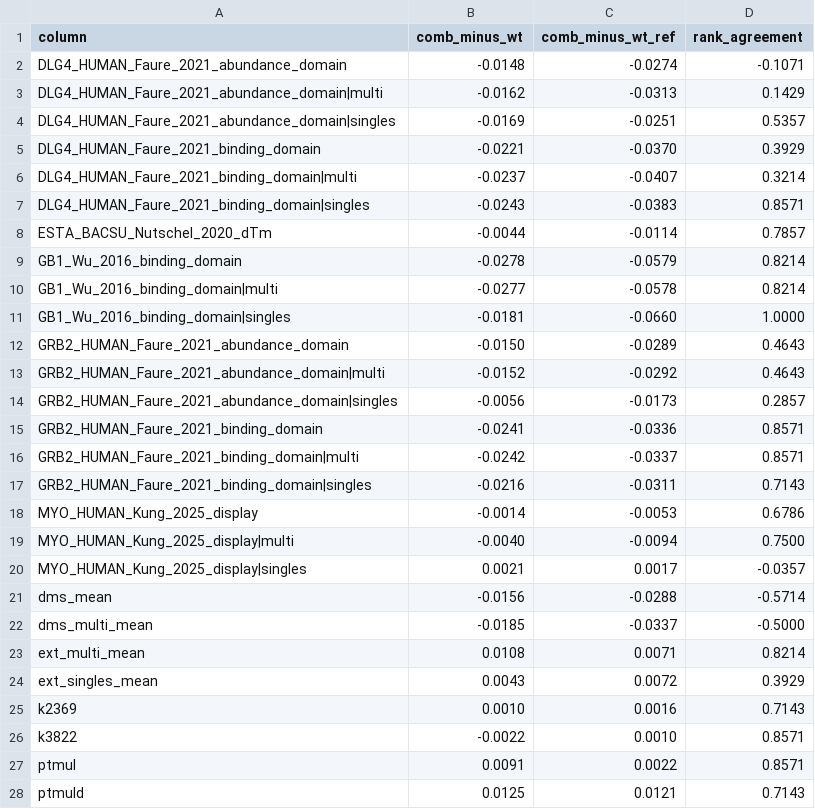
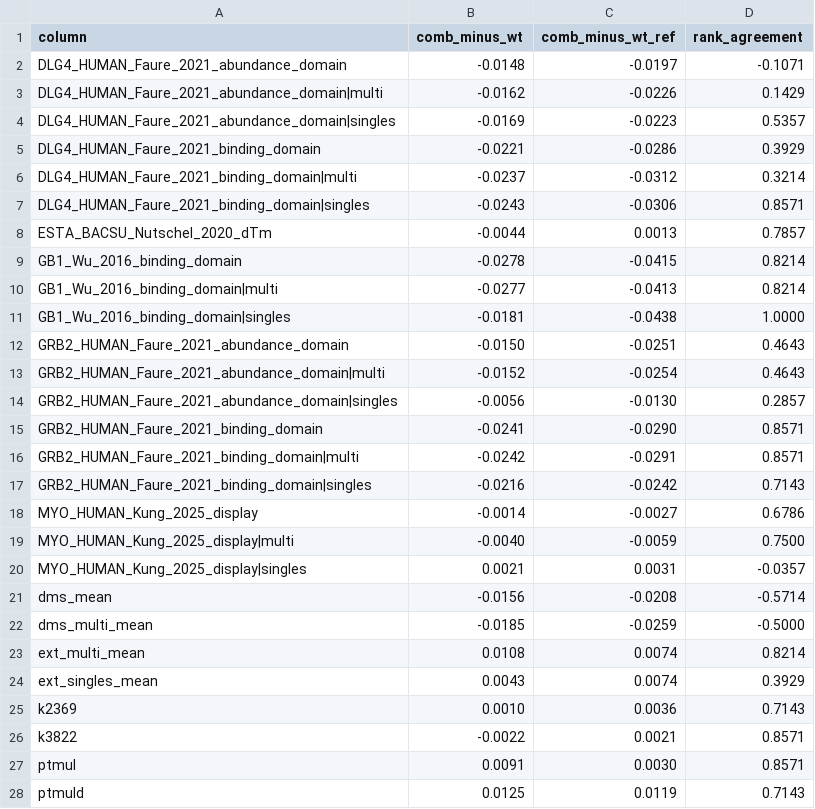
Before and after one commit to SKTeamLab/esm-msr, a CSV file: analysis/results/16_ablation/head_choice.csv, drawn as a sheet; only a part is shown; the diff covers the shown part only.

```diff
--- a/analysis/results/16_ablation/head_choice.csv
+++ b/analysis/results/16_ablation/head_choice.csv
@@ -1,28 +1,28 @@
 column,comb_minus_wt,comb_minus_wt_ref,rank_agreement
-DLG4_HUMAN_Faure_2021_abundance_domain,-0.0148,-0.0274,-0.1071
-DLG4_HUMAN_Faure_2021_abundance_domain|multi,-0.0162,-0.0313,0.1429
-DLG4_HUMAN_Faure_2021_abundance_domain|singles,-0.0169,-0.0251,0.5357
-DLG4_HUMAN_Faure_2021_binding_domain,-0.0221,-0.0370,0.3929
-DLG4_HUMAN_Faure_2021_binding_domain|multi,-0.0237,-0.0407,0.3214
-DLG4_HUMAN_Faure_2021_binding_domain|singles,-0.0243,-0.0383,0.8571
-ESTA_BACSU_Nutschel_2020_dTm,-0.0044,-0.0114,0.7857
-GB1_Wu_2016_binding_domain,-0.0278,-0.0579,0.8214
-GB1_Wu_2016_binding_domain|multi,-0.0277,-0.0578,0.8214
-GB1_Wu_2016_binding_domain|singles,-0.0181,-0.0660,1.0000
-GRB2_HUMAN_Faure_2021_abundance_domain,-0.0150,-0.0289,0.4643
-GRB2_HUMAN_Faure_2021_abundance_domain|multi,-0.0152,-0.0292,0.4643
-GRB2_HUMAN_Faure_2021_abundance_domain|singles,-0.0056,-0.0173,0.2857
-GRB2_HUMAN_Faure_2021_binding_domain,-0.0241,-0.0336,0.8571
-GRB2_HUMAN_Faure_2021_binding_domain|multi,-0.0242,-0.0337,0.8571
-GRB2_HUMAN_Faure_2021_binding_domain|singles,-0.0216,-0.0311,0.7143
-MYO_HUMAN_Kung_2025_display,-0.0014,-0.0053,0.6786
-MYO_HUMAN_Kung_2025_display|multi,-0.0040,-0.0094,0.7500
-MYO_HUMAN_Kung_2025_display|singles,0.0021,0.0017,-0.0357
-dms_mean,-0.0156,-0.0288,-0.5714
-dms_multi_mean,-0.0185,-0.0337,-0.5000
-ext_multi_mean,0.0108,0.0071,0.8214
-ext_singles_mean,0.0043,0.0072,0.3929
-k2369,0.0010,0.0016,0.7143
-k3822,-0.0022,0.0010,0.8571
-ptmul,0.0091,0.0022,0.8571
-ptmuld,0.0125,0.0121,0.7143
+DLG4_HUMAN_Faure_2021_abundance_domain,-0.0148,-0.0197,-0.1071
+DLG4_HUMAN_Faure_2021_abundance_domain|multi,-0.0162,-0.0226,0.1429
+DLG4_HUMAN_Faure_2021_abundance_domain|singles,-0.0169,-0.0223,0.5357
+DLG4_HUMAN_Faure_2021_binding_domain,-0.0221,-0.0286,0.3929
+DLG4_HUMAN_Faure_2021_binding_domain|multi,-0.0237,-0.0312,0.3214
+DLG4_HUMAN_Faure_2021_binding_domain|singles,-0.0243,-0.0306,0.8571
+ESTA_BACSU_Nutschel_2020_dTm,-0.0044,0.0013,0.7857
+GB1_Wu_2016_binding_domain,-0.0278,-0.0415,0.8214
+GB1_Wu_2016_binding_domain|multi,-0.0277,-0.0413,0.8214
+GB1_Wu_2016_binding_domain|singles,-0.0181,-0.0438,1.0000
+GRB2_HUMAN_Faure_2021_abundance_domain,-0.0150,-0.0251,0.4643
+GRB2_HUMAN_Faure_2021_abundance_domain|multi,-0.0152,-0.0254,0.4643
+GRB2_HUMAN_Faure_2021_abundance_domain|singles,-0.0056,-0.0130,0.2857
+GRB2_HUMAN_Faure_2021_binding_domain,-0.0241,-0.0290,0.8571
+GRB2_HUMAN_Faure_2021_binding_domain|multi,-0.0242,-0.0291,0.8571
+GRB2_HUMAN_Faure_2021_binding_domain|singles,-0.0216,-0.0242,0.7143
+MYO_HUMAN_Kung_2025_display,-0.0014,-0.0027,0.6786
+MYO_HUMAN_Kung_2025_display|multi,-0.0040,-0.0059,0.7500
+MYO_HUMAN_Kung_2025_display|singles,0.0021,0.0031,-0.0357
+dms_mean,-0.0156,-0.0208,-0.5714
+dms_multi_mean,-0.0185,-0.0259,-0.5000
+ext_multi_mean,0.0108,0.0074,0.8214
+ext_singles_mean,0.0043,0.0074,0.3929
+k2369,0.0010,0.0036,0.7143
+k3822,-0.0022,0.0021,0.8571
+ptmul,0.0091,0.0030,0.8571
+ptmuld,0.0125,0.0119,0.7143
```
Also changed, not shown: 14 edited cells elsewhere in this file, analysis/results/16_ablation/coverage.csv, analysis/results/16_ablation/delta_s1.csv, 16 other files.
